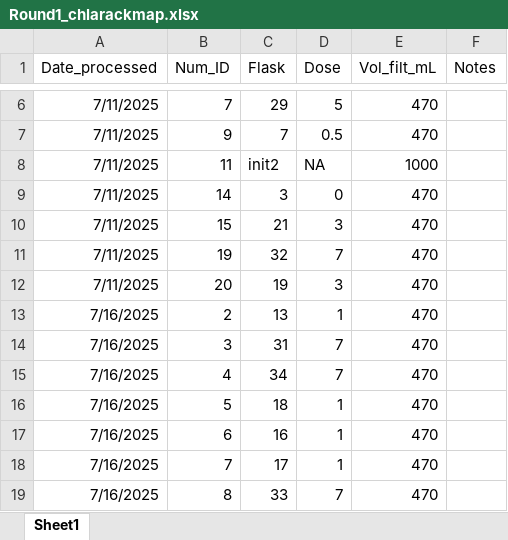
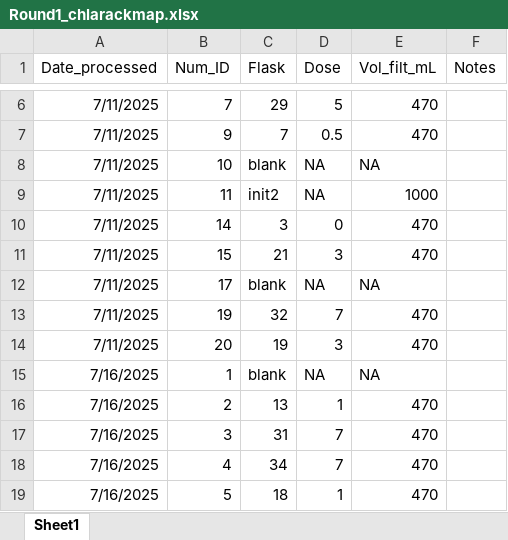
Before and after one commit to MariaPopescu123/Reservoirs_sulfate, an Excel workbook: Assay Experiment/Round1_chlarackmap.xlsx, sheet Sheet1, drawn as a sheet; only a part is shown, gaps mark what is left out; the shorter side is filled out with more unchanged rows; values as stored, in another font and other column widths than the file's, no borders; the diff names each change by its address in the sheet, - before the commit and + after, or states it on an @@ line.

Commit message:
Updated rack my with the ethanol blanks

```diff
--- a/Assay Experiment/Round1_chlarackmap.xlsx (sheet Sheet1)
+++ b/Assay Experiment/Round1_chlarackmap.xlsx (sheet Sheet1)
+row 8: 7/11/2025 | 10 | blank | NA | NA
+row 12: 7/11/2025 | 17 | blank | NA | NA
+row 15: 7/16/2025 | 1 | blank | NA | NA
```
